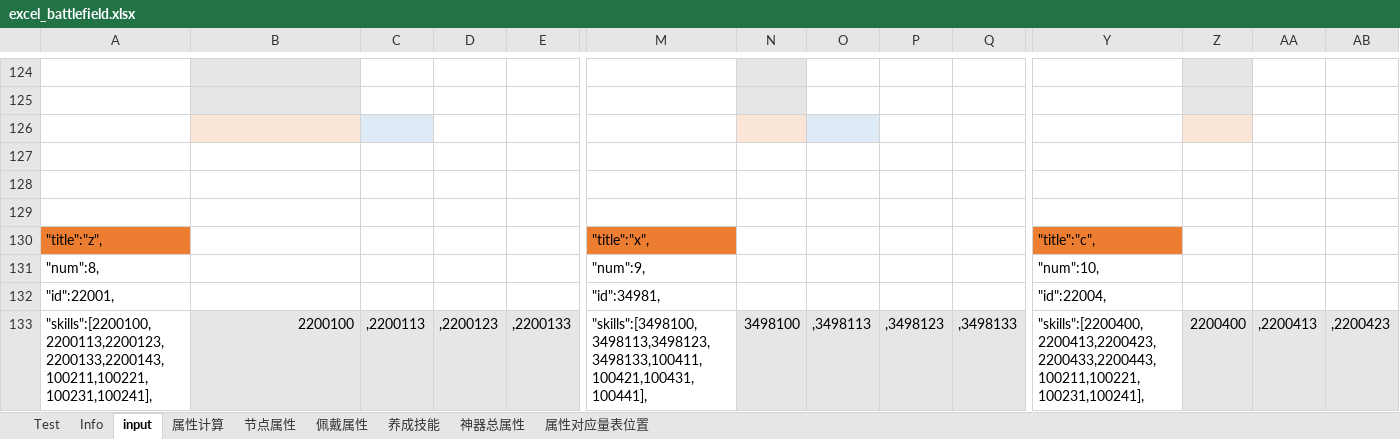
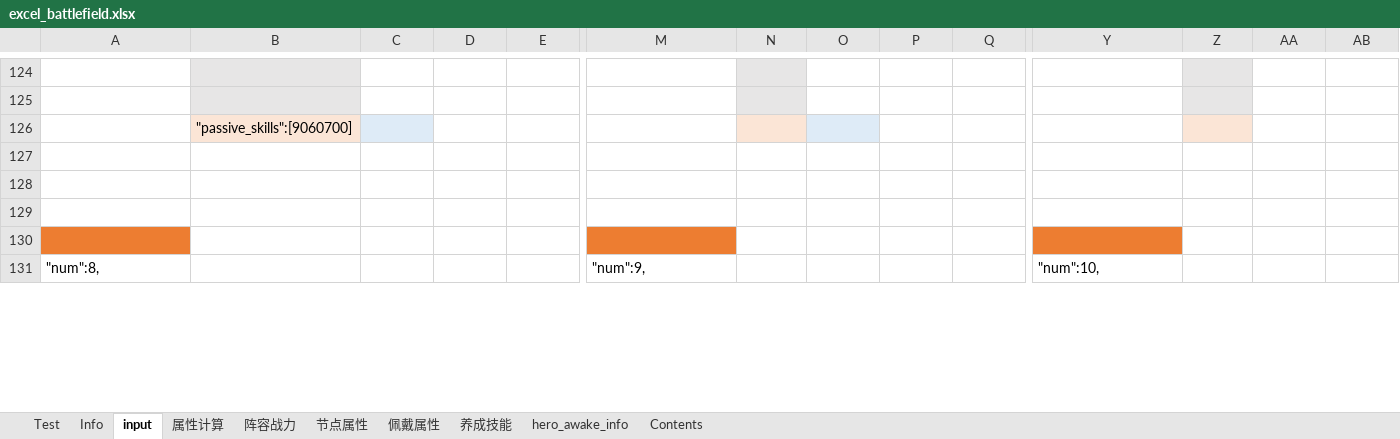
Before and after one commit to Tillfore/Turn-basedBattleSimuBook, an Excel workbook: excel_battlefield.xlsx, sheet input, drawn as a sheet; only a part is shown, gaps mark what is left out; values as stored, in another font and other column widths than the file's, no borders; removed rows and columns are numbered as before the commit, all else as after; rows hold the shown columns only; the diff covers the shown part only; the diff names each change by its address in the sheet, - before the commit and + after, or states it on an @@ line.

```diff
--- a/excel_battlefield.xlsx (sheet input)
+++ b/excel_battlefield.xlsx (sheet input)
-sheet tab: 神器总属性
@@ sheet tab hidden: 属性对应量表位置 @@
+sheet tab: 阵容战力
@@ sheet tab unhidden: hero_awake_info @@
@@ sheet tab unhidden: Contents @@
+row 126:  | "passive_skills":[9060700]
-B127 fill: #FBE5D6
+B127 fill: none
-C127 fill: #DEEBF7
+C127 fill: none
-N127 fill: #FBE5D6
+N127 fill: none
-O127 fill: #DEEBF7
+O127 fill: none
-Z127 fill: #FBE5D6
+Z127 fill: none
-A130 fill: none
+A130 fill: #ED7D31
-M130 fill: none
+M130 fill: #ED7D31
-Y130 fill: none
+Y130 fill: #ED7D31
-row 130: "title":"z", |  |  |  |  | "title":"x", |  |  |  |  | "title":"c",
-row 132: "id":22001, |  |  |  |  | "id":34981, |  |  |  |  | "id":22004,
-row 133: "skills":[2200100,2200113,2200123,2200133,2200143,100211,100221,100231,100241], | 2200100 | ,2200113 | ,2200123 | ,2200133 | "skills":[3498100,3498113,3498123,3498133,100411,100421,100431,100441], | 3498100 | ,3498113 | ,3498123 | ,3498133 | "skills":[2200400,2200413,2200423,2200433,2200443,100211,100221,100231,100241], | 2200400 | ,2200413 | ,2200423
```
Also changed, not shown: 54 added rows, 52 removed rows, 2 moved rows and 111 edited cells elsewhere in this sheet, sheet Test, sheet 属性计算, sheet Info, sheet 节点属性, sheet 养成技能, formulas that keep their value, 2 other files.
